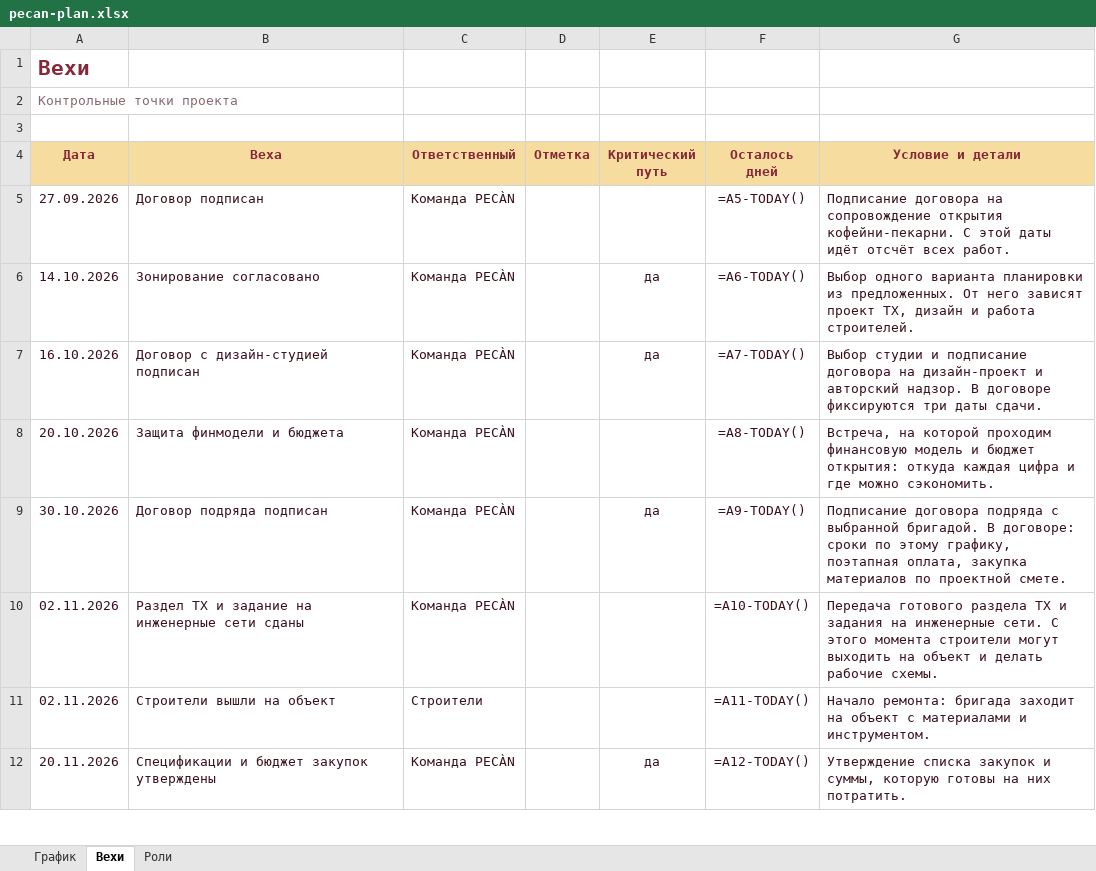
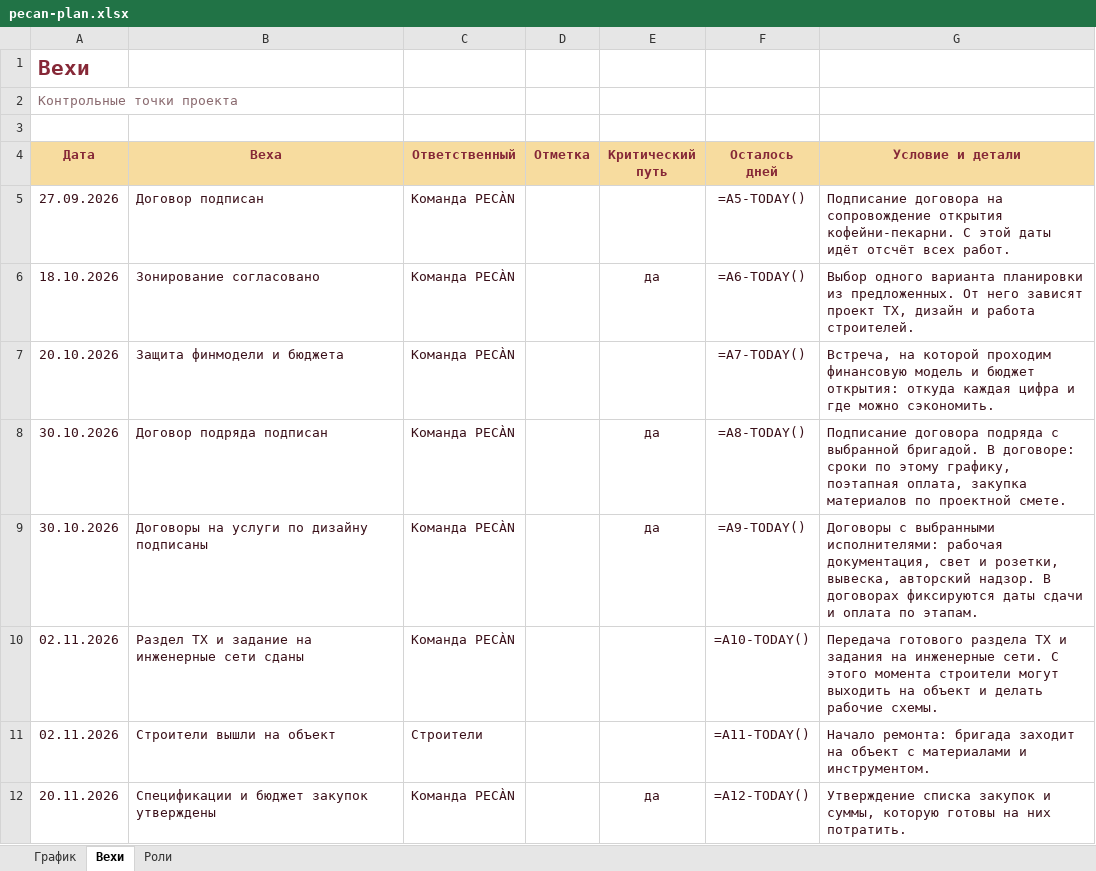
Before and after one commit to ogaffink-maker/pecan-plan, an Excel workbook: pecan-plan.xlsx, sheet Вехи, drawn as a sheet; only a part is shown; values as stored, in another font and other column widths than the file's, no borders; formulas without a stored value are shown as written; removed rows and columns are numbered as before the commit, all else as after; the diff covers the shown part only; the diff names each change by its address in the sheet, - before the commit and + after, or states it on an @@ line.

```diff
--- a/pecan-plan.xlsx (sheet Вехи)
+++ b/pecan-plan.xlsx (sheet Вехи)
-A6 (Дата): 14.10.2026
+A6 (Дата): 18.10.2026
-row 7: 16.10.2026 | Договор с дизайн-студией подписан | Команда PECÀN |  | да | =A7-TODAY() | Выбор студии и подписание договора на дизайн-проект и авторский надзор. В договоре фиксируются три даты сдачи.
-F7 (Осталось дней): =A8-TODAY()
+F7 (Осталось дней): =A7-TODAY()
-F8 (Осталось дней): =A9-TODAY()
+F8 (Осталось дней): =A8-TODAY()
+row 9: 30.10.2026 | Договоры на услуги по дизайну подписаны | Команда PECÀN |  | да | =A9-TODAY() | Договоры с выбранными исполнителями: рабочая документация, свет и розетки, вывеска, авторский надзор. В договорах фиксируются даты сдачи и оплата по этапам.
```
Also changed, not shown: 3 edited cells elsewhere in this sheet, sheet График, sheet Роли.
